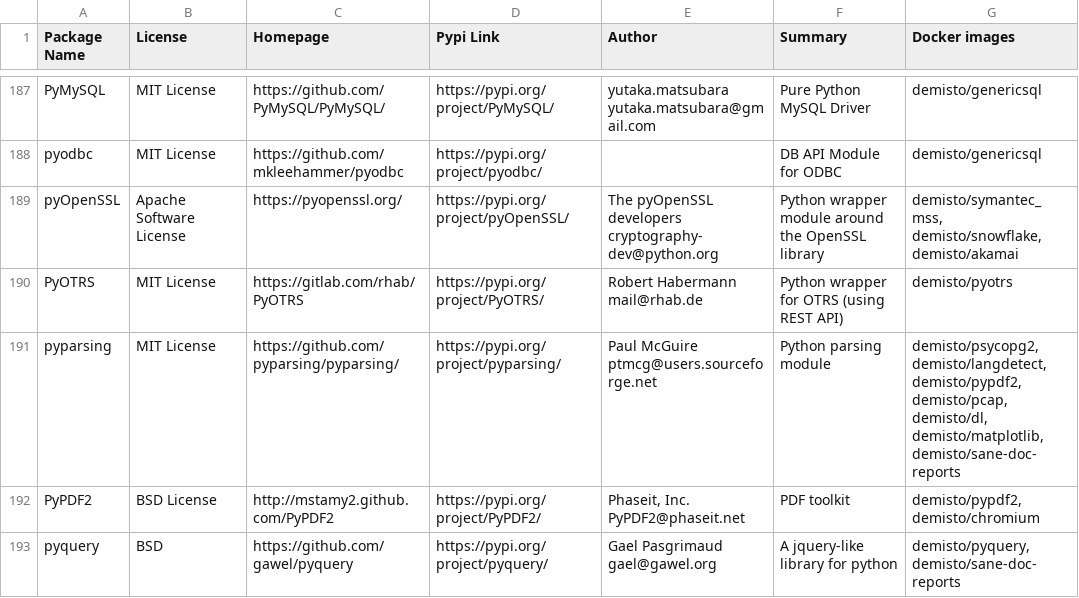
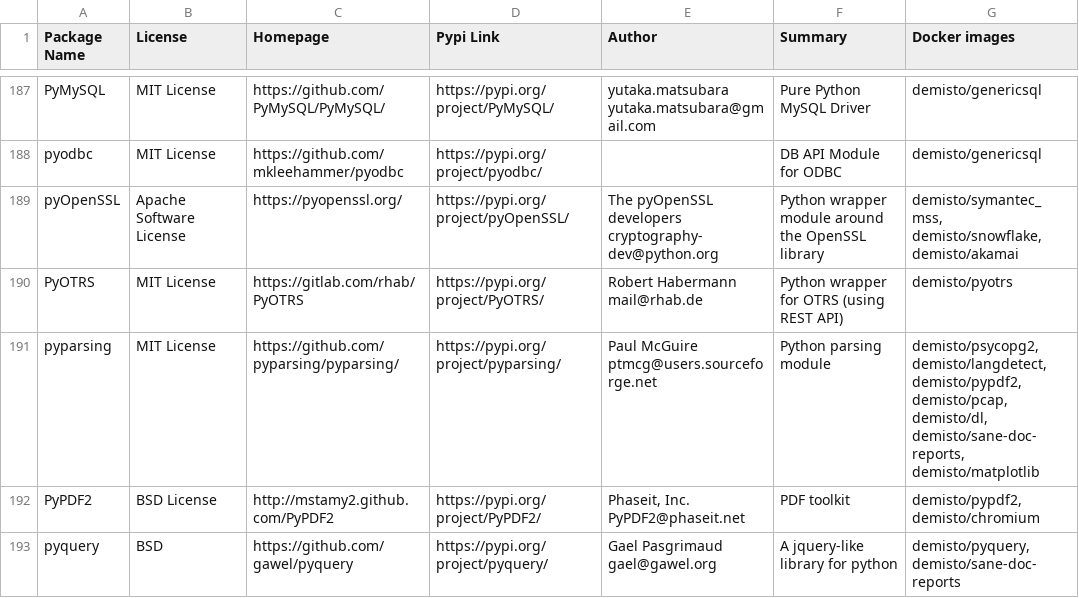
Before and after one commit to yalonso7/dockerfiles, a CSV file: used_packages.csv, drawn as a sheet; only a part is shown, gaps mark what is left out; the diff covers the shown part only.

Commit message:
Fri Mar 20 01:04:26 UTC 2020: automatic docker repository update

```diff
--- a/used_packages.csv
+++ b/used_packages.csv
@@ -190,3 +190,3 @@ pyOpenSSL,Apache Software License,https://pyopenssl.org/,https://pypi.org/projec
 PyOTRS,MIT License,https://gitlab.com/rhab/PyOTRS,https://pypi.org/project/PyOTRS/,Robert Habermann mail@rhab.de,Python wrapper for OTRS (using REST API),demisto/pyotrs
-pyparsing,MIT License,https://github.com/pyparsing/pyparsing/,https://pypi.org/project/pyparsing/,Paul McGuire ptmcg@users.sourceforge.net,Python parsing module,"demisto/psycopg2, demisto/langdetect, demisto/pypdf2, demisto/pcap, demisto/dl, demisto/matplotlib, demisto/sane-doc-reports"
+pyparsing,MIT License,https://github.com/pyparsing/pyparsing/,https://pypi.org/project/pyparsing/,Paul McGuire ptmcg@users.sourceforge.net,Python parsing module,"demisto/psycopg2, demisto/langdetect, demisto/pypdf2, demisto/pcap, demisto/dl, demisto/sane-doc-reports, demisto/matplotlib"
 PyPDF2,BSD License,http://mstamy2.github.com/PyPDF2,https://pypi.org/project/PyPDF2/,"Phaseit, Inc. PyPDF2@phaseit.net",PDF toolkit,"demisto/pypdf2, demisto/chromium"
```
Also changed, not shown: 26 edited cells elsewhere in this file, 14 other files.
